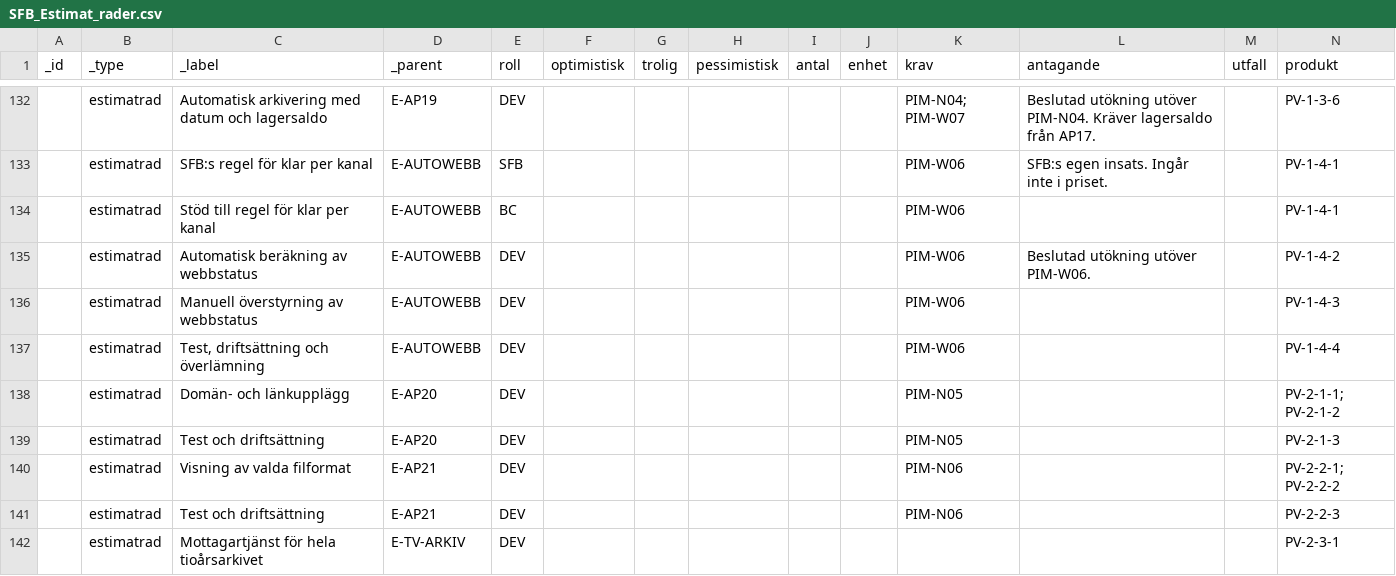
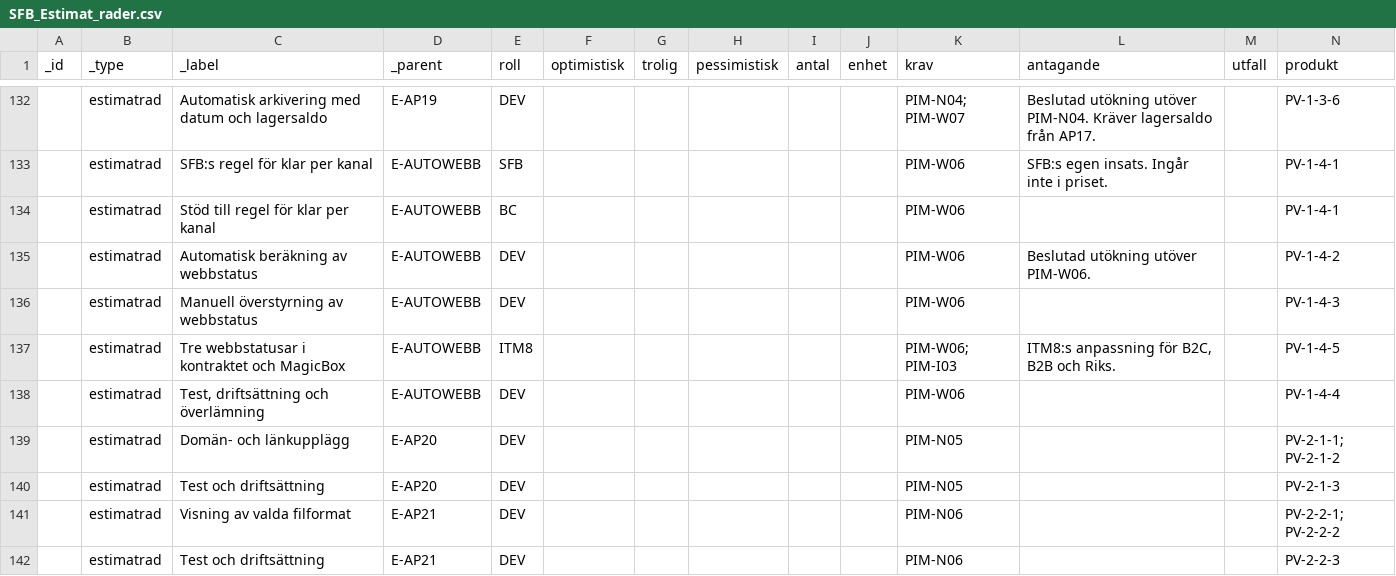
Before and after one commit to psu-vaimo/sfb, a CSV file: SFB_Estimat_rader.csv, drawn as a sheet; only a part is shown, gaps mark what is left out; the shorter side is filled out with more unchanged rows.

```diff
--- a/SFB_Estimat_rader.csv
+++ b/SFB_Estimat_rader.csv
@@ -136,2 +136,3 @@ _id,_type,_label,_parent,roll,optimistisk,trolig,pessimistisk,antal,enhet,krav,a
 ,estimatrad,Manuell överstyrning av webbstatus,E-AUTOWEBB,DEV,,,,,,PIM-W06,,,PV-1-4-3
+,estimatrad,Tre webbstatusar i kontraktet och MagicBox,E-AUTOWEBB,ITM8,,,,,,PIM-W06; PIM-I03,"ITM8:s anpassning för B2C, B2B och Riks.",,PV-1-4-5
 ,estimatrad,"Test, driftsättning och överlämning",E-AUTOWEBB,DEV,,,,,,PIM-W06,,,PV-1-4-4
```
Also changed, not shown: 3 other files.
